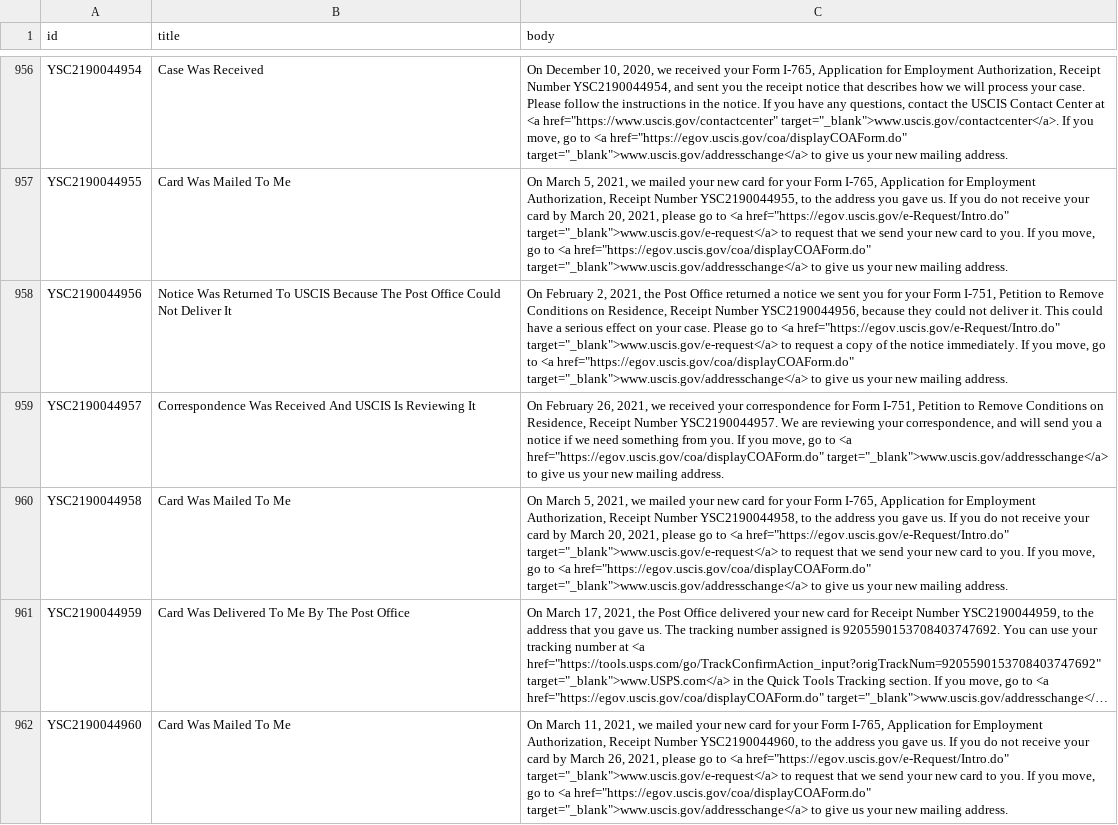
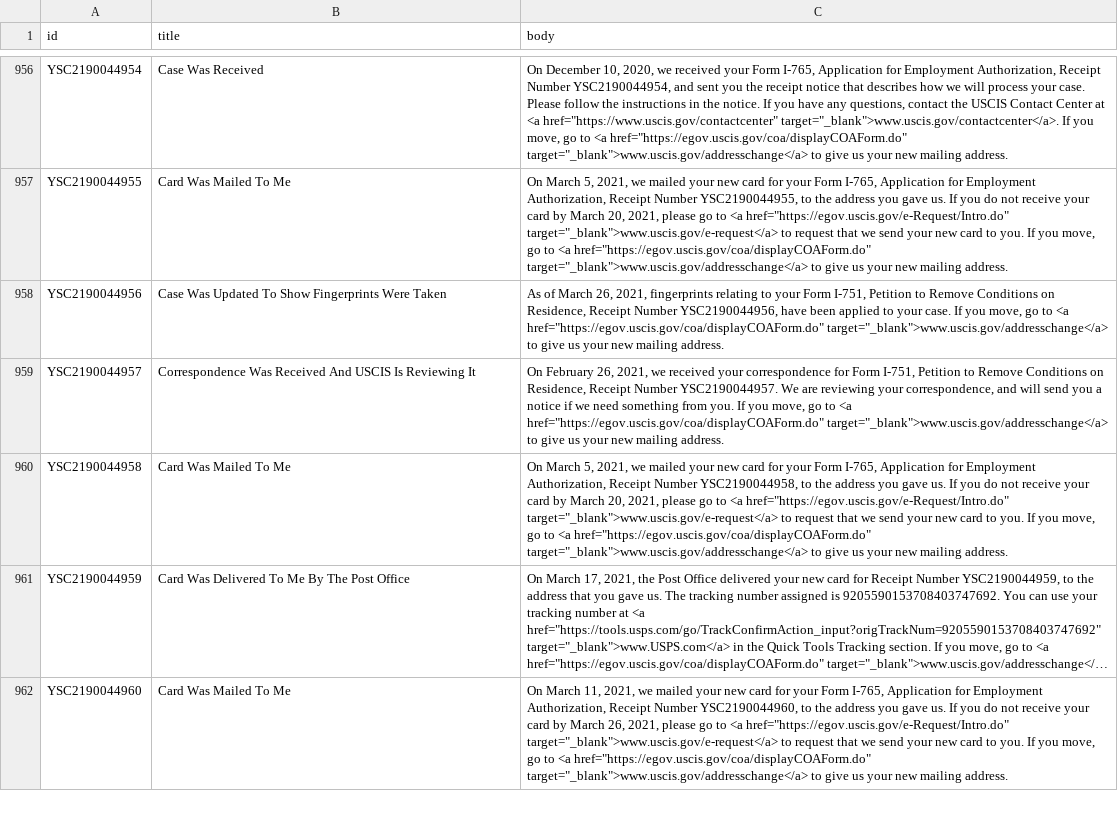
Before and after one commit to Shyamdeokr/opt-data, a CSV file: data/YSC2190044.csv, drawn as a sheet; only a part is shown, gaps mark what is left out; long unchanged cells end in …; the diff names each change by its address in the sheet, - before the commit and + after, or states it on an @@ line.

```diff
--- a/data/YSC2190044.csv
+++ b/data/YSC2190044.csv
-B958 (title): Notice Was Returned To USCIS Because The Post Office Could Not Deliver It
+B958 (title): Case Was Updated To Show Fingerprints Were Taken
-C958 (body): On February 2, 2021, the Post Office returned a notice we sent you for your Form I-751, Petition to Remove Conditions on Residence, Receipt Number YSC2190044956, because they could not deliver it. This could have a serious effect on your case. Please go to <a href="https://egov.uscis.gov/e-Request/Intro.do" target="_blank">www.uscis.gov/e-request</a> to request a copy of the notice immediately. If you…
+C958 (body): As of March 26, 2021, fingerprints relating to your Form I-751, Petition to Remove Conditions on Residence, Receipt Number YSC2190044956, have been applied to your case. If you…
```
Also changed, not shown: data/YSC2190042.csv, data/YSC2190047.csv, 13 other files.
